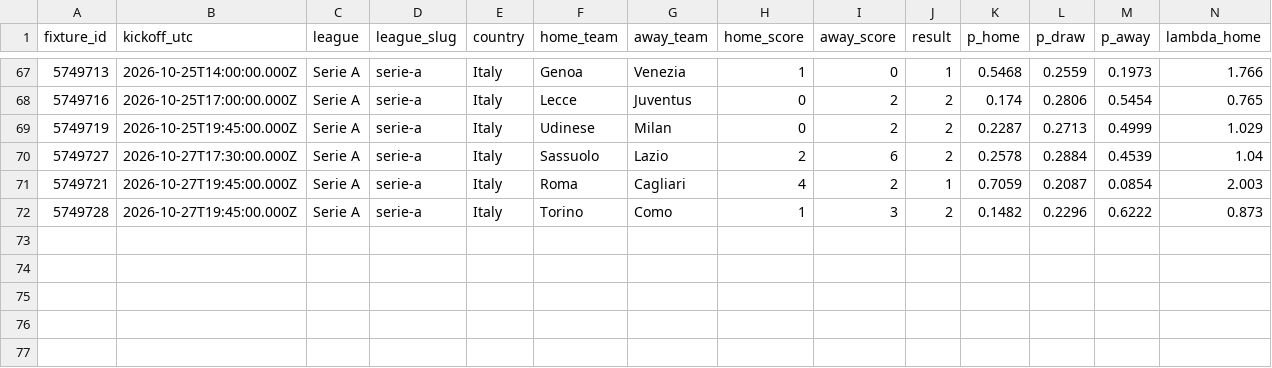
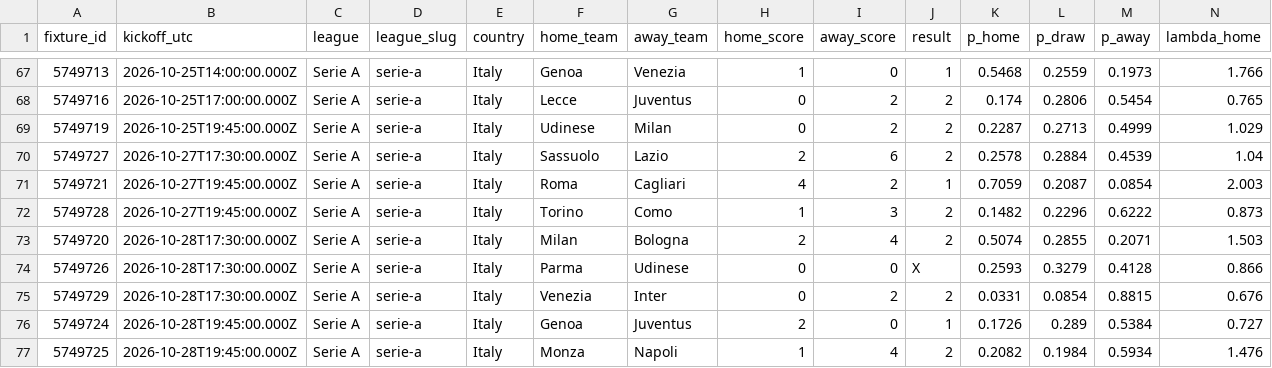
Before and after one commit to serayd61/footballanalytics-open-data, a CSV file: data/serie-a.csv, drawn as a sheet; only a part is shown, gaps mark what is left out; rows hold the shown columns only; the diff names each change by its address in the sheet, - before the commit and + after, or states it on an @@ line.

```diff
--- a/data/serie-a.csv
+++ b/data/serie-a.csv
+row 73: 5749720 | 2026-10-28T17:30:00.000Z | Serie A | serie-a | Italy | Milan | Bologna | 2 | 4 | 2 | 0.5074 | 0.2855 | 0.2071 | 1.503
+row 74: 5749726 | 2026-10-28T17:30:00.000Z | Serie A | serie-a | Italy | Parma | Udinese | 0 | 0 | X | 0.2593 | 0.3279 | 0.4128 | 0.866
+row 75: 5749729 | 2026-10-28T17:30:00.000Z | Serie A | serie-a | Italy | Venezia | Inter | 0 | 2 | 2 | 0.0331 | 0.0854 | 0.8815 | 0.676
+row 76: 5749724 | 2026-10-28T19:45:00.000Z | Serie A | serie-a | Italy | Genoa | Juventus | 2 | 0 | 1 | 0.1726 | 0.289 | 0.5384 | 0.727
+row 77: 5749725 | 2026-10-28T19:45:00.000Z | Serie A | serie-a | Italy | Monza | Napoli | 1 | 4 | 2 | 0.2082 | 0.1984 | 0.5934 | 1.476
```
Also changed, not shown: data/all.csv, data/brasileirao.csv, 1 other file.
